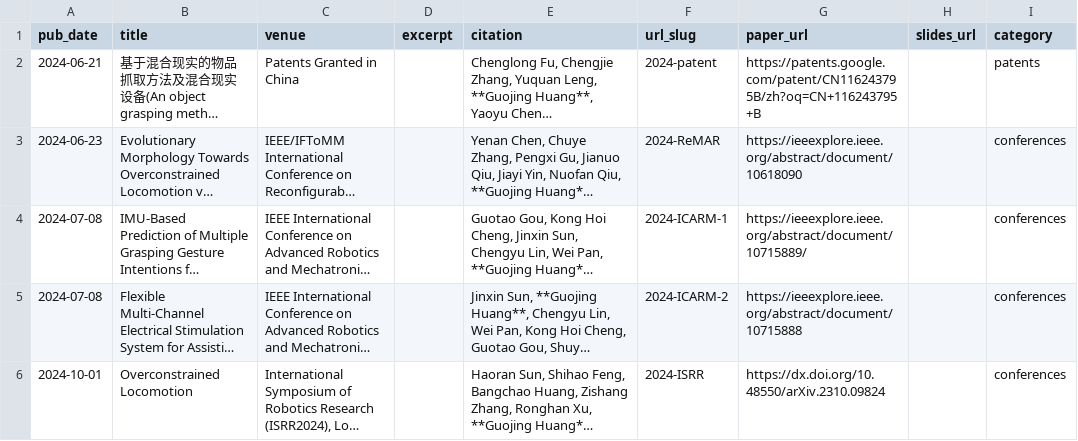
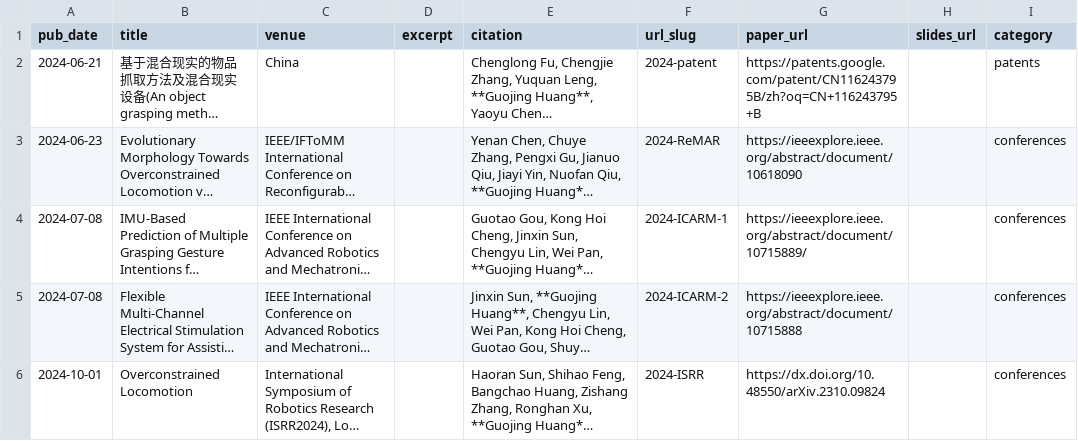
Before and after one commit to Acheng0211/acheng0211.github.io, a TSV file: markdown_generator/publications.tsv, drawn as a sheet; long unchanged cells end in …; the diff names each change by its address in the sheet, - before the commit and + after, or states it on an @@ line.

Commit message:
update: patents

```diff
--- a/markdown_generator/publications.tsv
+++ b/markdown_generator/publications.tsv
-C2 (venue): Patents Granted in China
+C2 (venue): China
```
Also changed, not shown: 3 other files.
